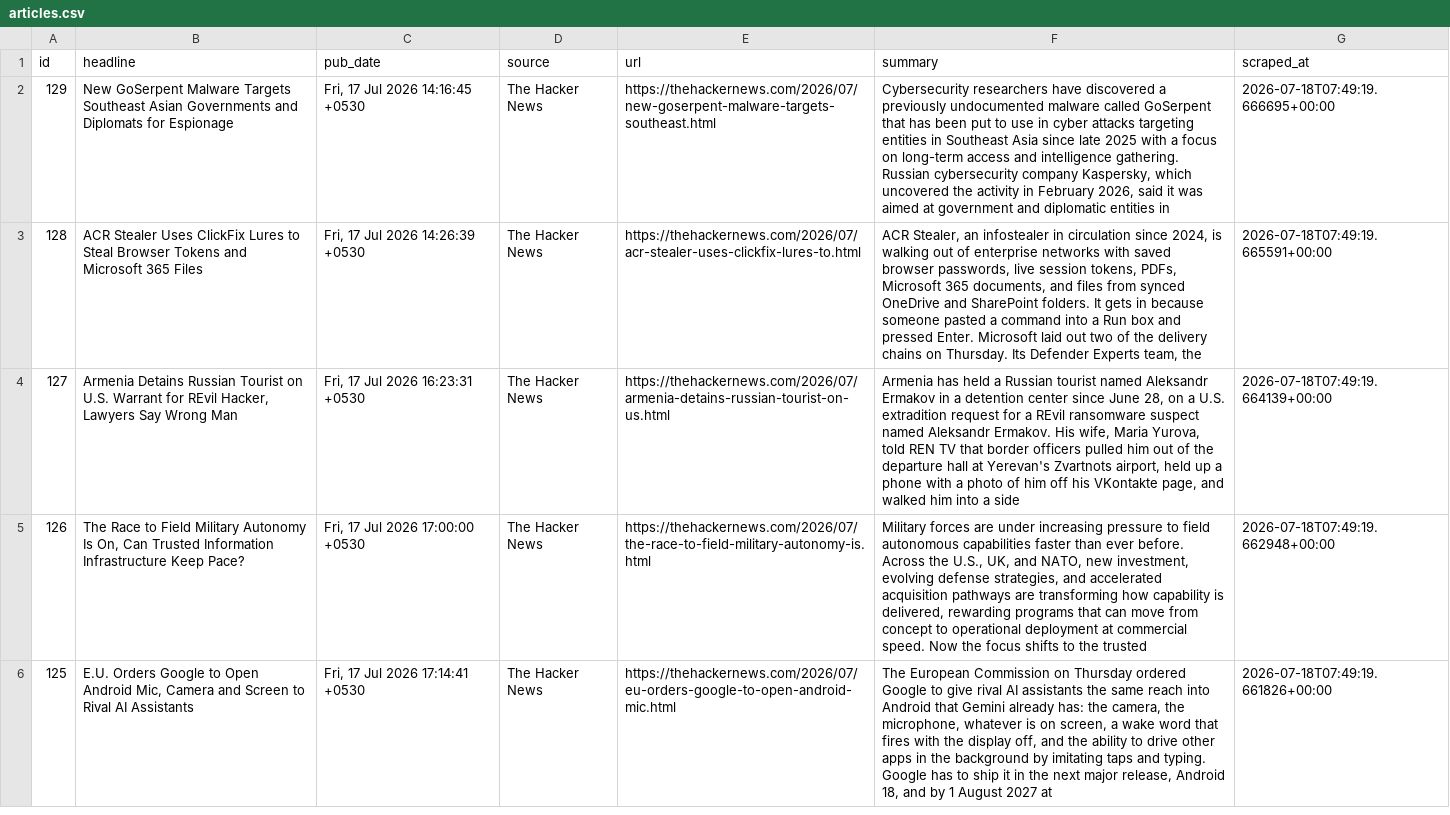
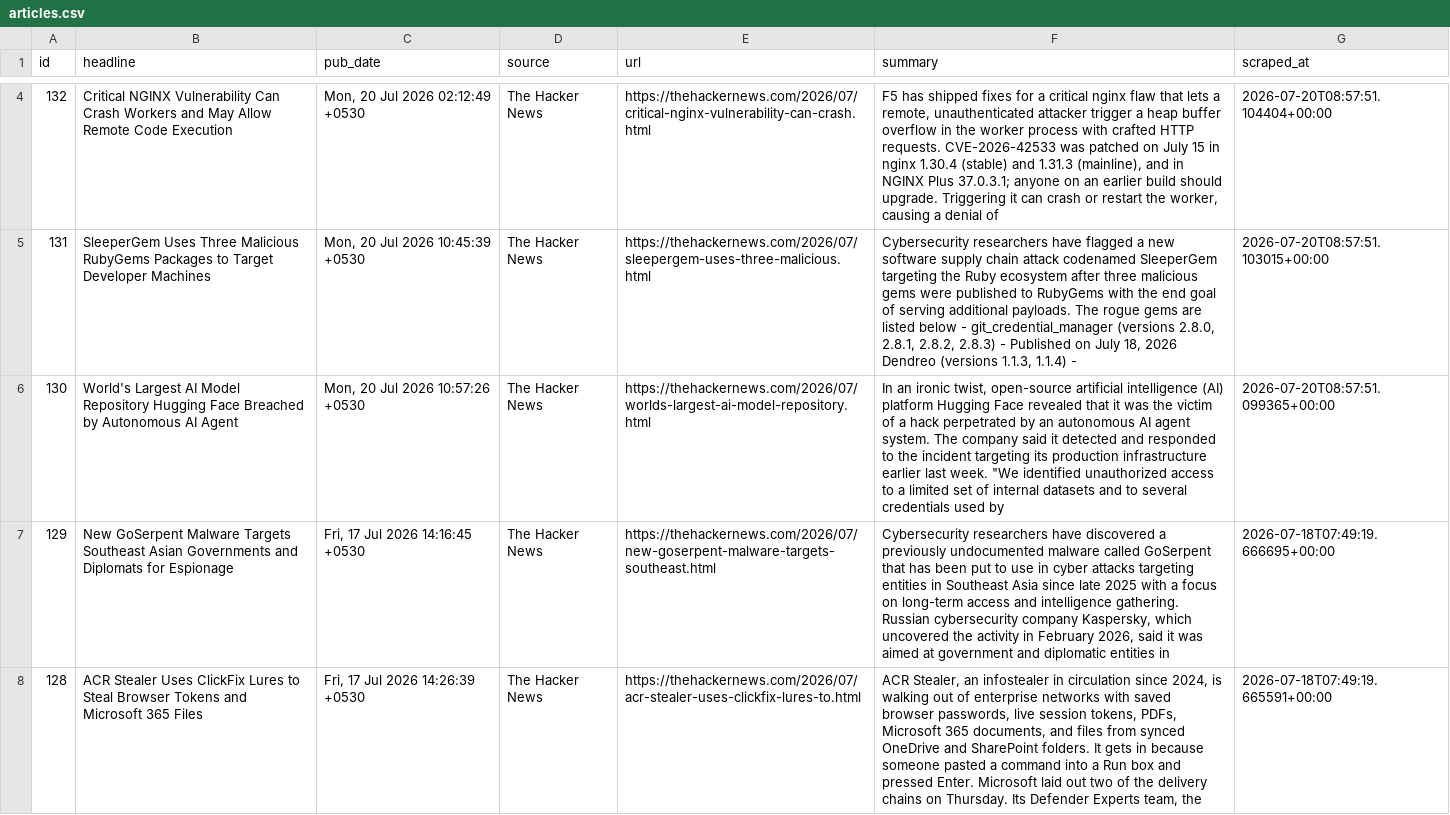
Before and after one commit to IdreesYousofzai/cyber-news-pipeline, a CSV file: data/articles.csv, drawn as a sheet; only a part is shown, gaps mark what is left out; the shorter side is filled out with more unchanged rows; the diff covers the shown part only; the diff names each change by its address in the sheet, - before the commit and + after, or states it on an @@ line.

```diff
--- a/data/articles.csv
+++ b/data/articles.csv
+row 4: 132 | Critical NGINX Vulnerability Can Crash Workers and May Allow Remote Code Execution | Mon, 20 Jul 2026 02:12:49 +0530 | The Hacker News | https://thehackernews.com/2026/07/critical-nginx-vulnerability-can-crash.html | F5 has shipped fixes for a critical nginx flaw that lets a remote, unauthenticated attacker trigger a heap buffer overflow in the worker process with crafted HTTP requests. CVE-2026-42533 was patched on July 15 in nginx 1.30.4 (stable) and 1.31.3 (mainline), and in NGINX Plus 37.0.3.1; anyone on an earlier build should upgrade. Triggering it can crash or restart the worker, causing a denial of | 2026-07-20T08:57:51.104404+00:00
+row 5: 131 | SleeperGem Uses Three Malicious RubyGems Packages to Target Developer Machines | Mon, 20 Jul 2026 10:45:39 +0530 | The Hacker News | https://thehackernews.com/2026/07/sleepergem-uses-three-malicious.html | Cybersecurity researchers have flagged a new software supply chain attack codenamed SleeperGem targeting the Ruby ecosystem after three malicious gems were published to RubyGems with the end goal of serving additional payloads. The rogue gems are listed below - git_credential_manager (versions 2.8.0, 2.8.1, 2.8.2, 2.8.3) - Published on July 18, 2026 Dendreo (versions 1.1.3, 1.1.4) - | 2026-07-20T08:57:51.103015+00:00
+row 6: 130 | World's Largest AI Model Repository Hugging Face Breached by Autonomous AI Agent | Mon, 20 Jul 2026 10:57:26 +0530 | The Hacker News | https://thehackernews.com/2026/07/worlds-largest-ai-model-repository.html | In an ironic twist, open-source artificial intelligence (AI) platform Hugging Face revealed that it was the victim of a hack perpetrated by an autonomous AI agent system. The company said it detected and responded to the incident targeting its production infrastructure earlier last week. "We identified unauthorized access to a limited set of internal datasets and to several credentials used by | 2026-07-20T08:57:51.099365+00:00
```
Also changed, not shown: 2 added rows elsewhere in this file, 1 other file.
